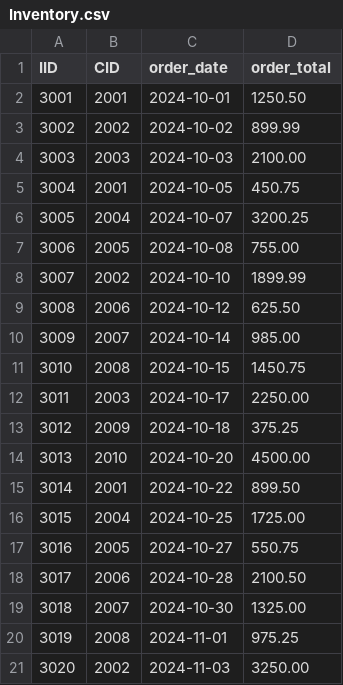
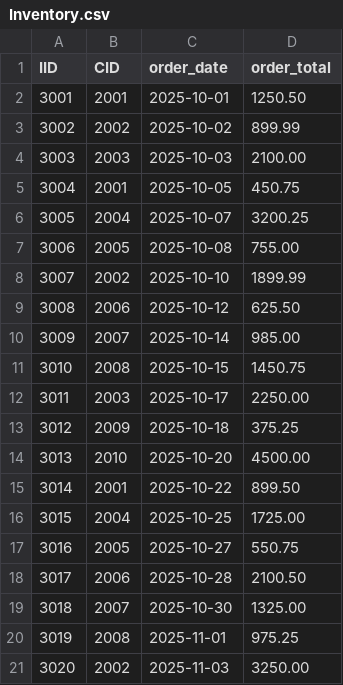
Before and after one commit to crisnc100/smrt-systems-takeHome, a CSV file: server/data/Inventory.csv, drawn as a sheet.

Commit message:
** Fixed hardcoded dates ** -- Updated dates in Inventory.csv to 2025. -- Updated dates in Inventory_test.csv to 2025. -- Updated dates in Inventory.parquet to 2025. -- Updated dates in Inventory_test.parquet to 2025. -- Updated dates in Inventory.csv to 2025. -- Updated dates in Inventory_test.csv to 2025. -- Updated dates in Inventory.parquet to 2025. -- Updated dates in Inventory_test.parquet to 2025.

```diff
--- a/server/data/Inventory.csv
+++ b/server/data/Inventory.csv
@@ -1,21 +1,21 @@
 IID,CID,order_date,order_total
-3001,2001,2024-10-01,1250.50
-3002,2002,2024-10-02,899.99
-3003,2003,2024-10-03,2100.00
-3004,2001,2024-10-05,450.75
-3005,2004,2024-10-07,3200.25
-3006,2005,2024-10-08,755.00
-3007,2002,2024-10-10,1899.99
-3008,2006,2024-10-12,625.50
-3009,2007,2024-10-14,985.00
-3010,2008,2024-10-15,1450.75
-3011,2003,2024-10-17,2250.00
-3012,2009,2024-10-18,375.25
-3013,2010,2024-10-20,4500.00
-3014,2001,2024-10-22,899.50
-3015,2004,2024-10-25,1725.00
-3016,2005,2024-10-27,550.75
-3017,2006,2024-10-28,2100.50
-3018,2007,2024-10-30,1325.00
-3019,2008,2024-11-01,975.25
-3020,2002,2024-11-03,3250.00
+3001,2001,2025-10-01,1250.50
+3002,2002,2025-10-02,899.99
+3003,2003,2025-10-03,2100.00
+3004,2001,2025-10-05,450.75
+3005,2004,2025-10-07,3200.25
+3006,2005,2025-10-08,755.00
+3007,2002,2025-10-10,1899.99
+3008,2006,2025-10-12,625.50
+3009,2007,2025-10-14,985.00
+3010,2008,2025-10-15,1450.75
+3011,2003,2025-10-17,2250.00
+3012,2009,2025-10-18,375.25
+3013,2010,2025-10-20,4500.00
+3014,2001,2025-10-22,899.50
+3015,2004,2025-10-25,1725.00
+3016,2005,2025-10-27,550.75
+3017,2006,2025-10-28,2100.50
+3018,2007,2025-10-30,1325.00
+3019,2008,2025-11-01,975.25
+3020,2002,2025-11-03,3250.00
```
Also changed, not shown: 4 other files.
